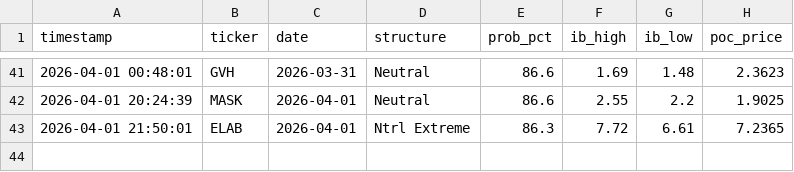
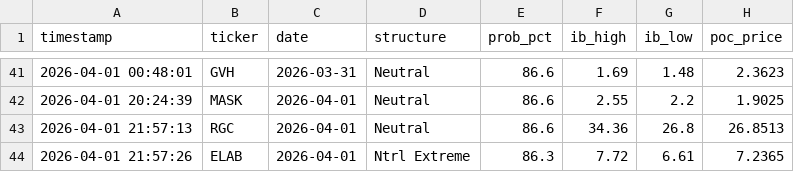
Before and after one commit to rickeybev3-afk/edgeiq, a CSV file: high_conviction_log.csv, drawn as a sheet; only a part is shown, gaps mark what is left out.

```diff
--- a/high_conviction_log.csv
+++ b/high_conviction_log.csv
@@ -42,2 +42,3 @@ timestamp,ticker,date,structure,prob_pct,ib_high,ib_low,poc_price
 2026-04-01 20:24:39,MASK,2026-04-01,Neutral,86.6,2.55,2.2,1.9025
-2026-04-01 21:50:01,ELAB,2026-04-01,Ntrl Extreme,86.3,7.72,6.61,7.2365
+2026-04-01 21:57:13,RGC,2026-04-01,Neutral,86.6,34.36,26.8,26.8513
+2026-04-01 21:57:26,ELAB,2026-04-01,Ntrl Extreme,86.3,7.72,6.61,7.2365
```
Also changed, not shown: accuracy_tracker.csv, 1 other file.
